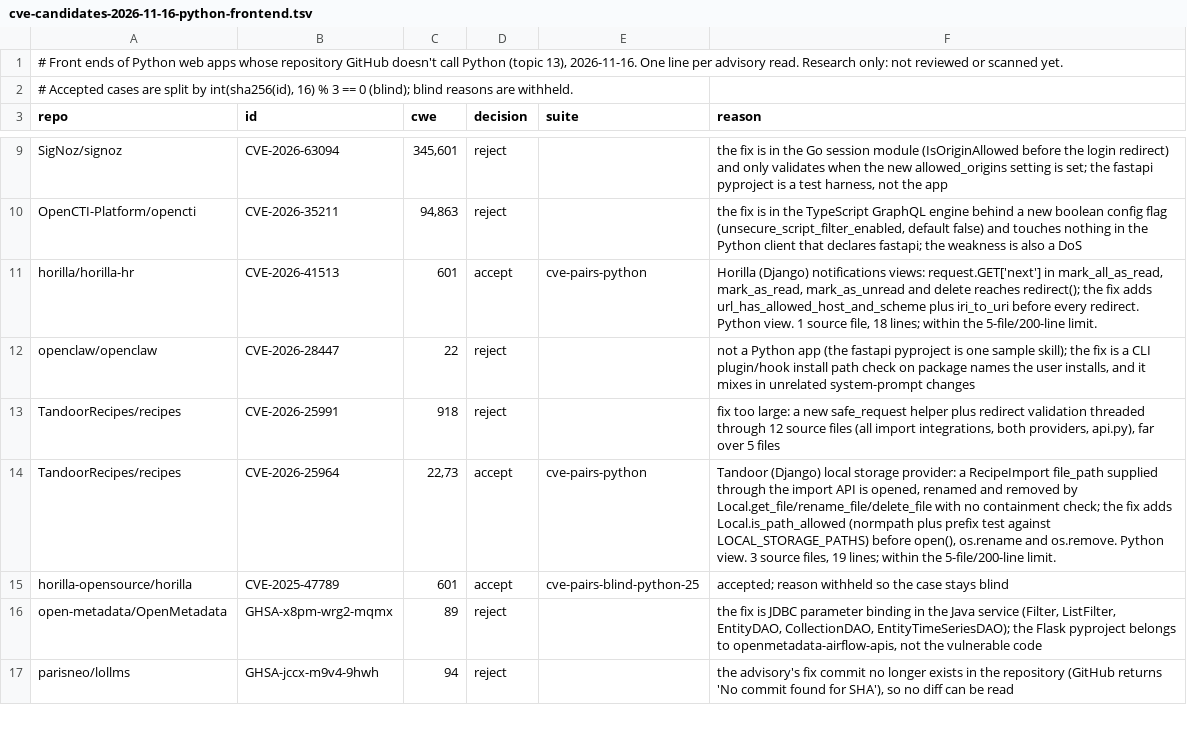
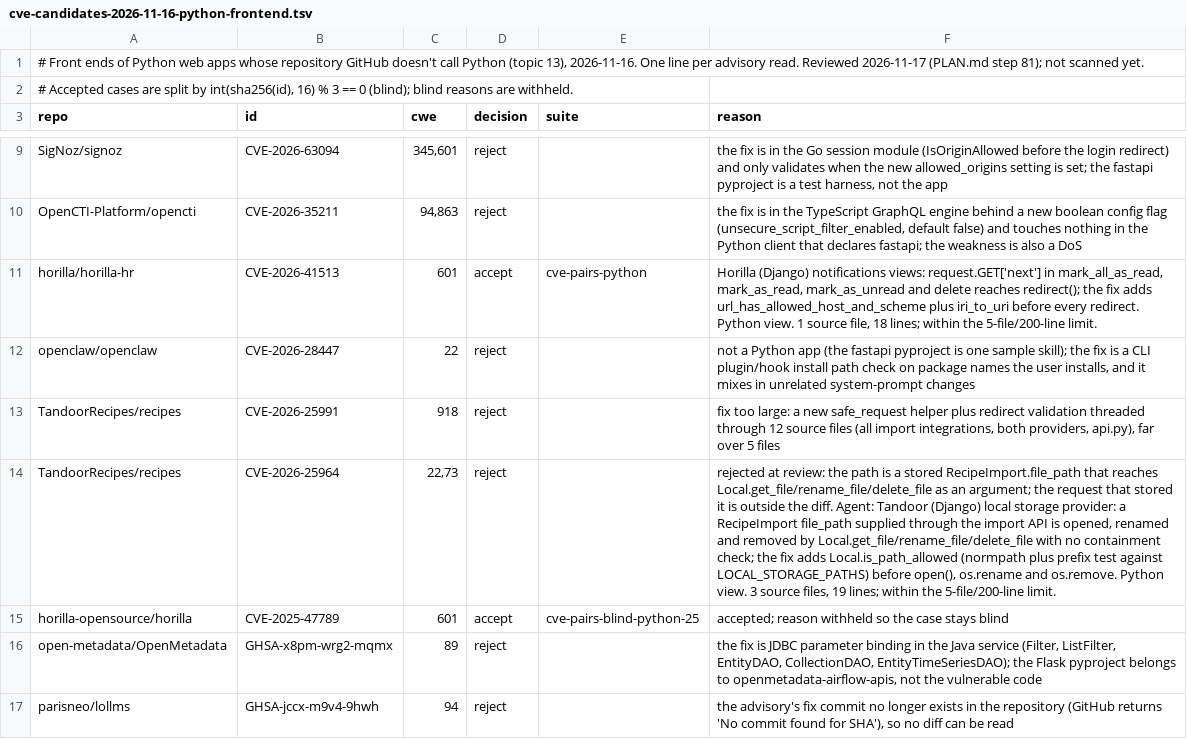
Before and after one commit to shwan-ps5/codewatch, a TSV file: benchmarks/cve-candidates-2026-11-16-python-frontend.tsv, drawn as a sheet; only a part is shown, gaps mark what is left out; the diff names each change by its address in the sheet, - before the commit and + after, or states it on an @@ line.

```diff
--- a/benchmarks/cve-candidates-2026-11-16-python-frontend.tsv
+++ b/benchmarks/cve-candidates-2026-11-16-python-frontend.tsv
-A1 (repo): …advisory read. Research only: not reviewed or scanned yet.
+A1 (repo): …advisory read. Reviewed 2026-11-17 (PLAN.md step 81); not scanned yet.
-D14 (decision): accept
+D14 (decision): reject
-E14 (suite): cve-pairs-python
+E14 (suite): (empty)
-F14 (reason): Tandoor (Django)…
+F14 (reason): rejected at review: the path is a stored RecipeImport.file_path that reaches Local.get_file/rename_file/delete_file as an argument; the request that stored it is outside the diff. Agent: Tandoor (Django)…
```
Also changed, not shown: 3 other files.
